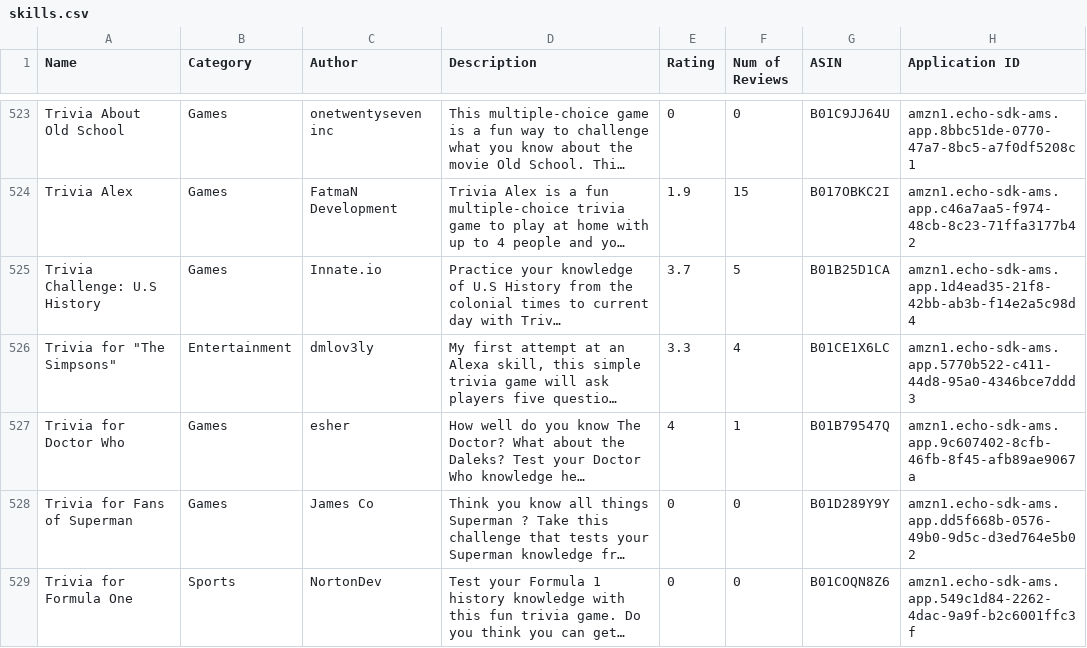
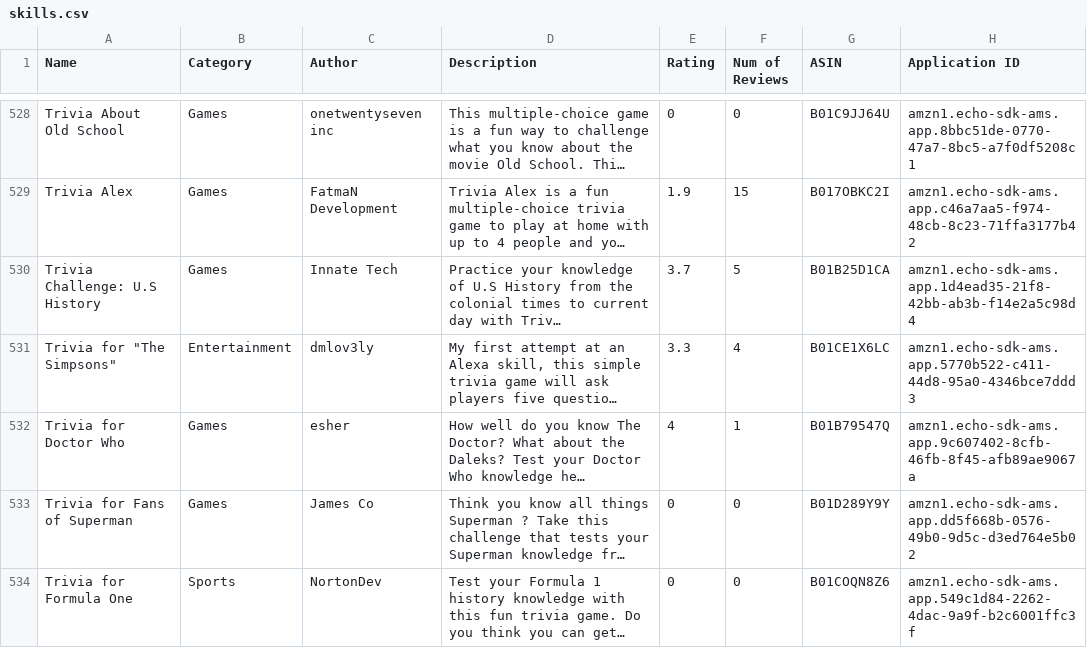
Before and after one commit to zwang695/alexa-skills-list, a CSV file: skills.csv, drawn as a sheet; only a part is shown, gaps mark what is left out; long unchanged cells end in …; addresses are those after the commit; the diff covers the shown part only; the diff names each change by its address in the sheet, - before the commit and + after, or states it on an @@ line.

```diff
--- a/skills.csv
+++ b/skills.csv
-C530 (Author): Innate.io
+C530 (Author): Innate Tech
```
Also changed, not shown: 7 added rows and 3 edited cells elsewhere in this file, 31 other files.
